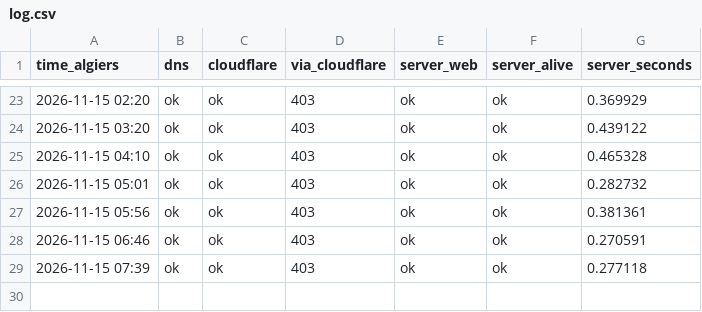
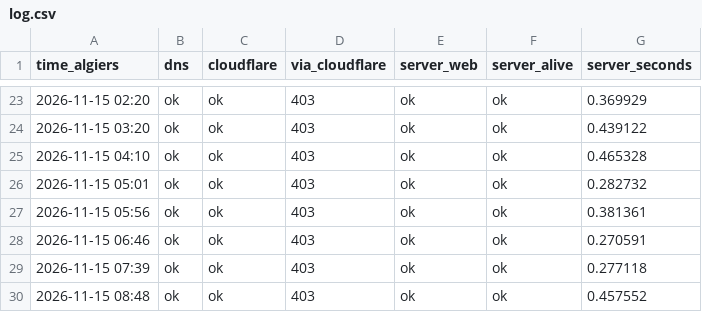
Before and after one commit to alaeddineballalou-hub/pilotix, a CSV file: watch/log.csv, drawn as a sheet; only a part is shown, gaps mark what is left out; the diff names each change by its address in the sheet, - before the commit and + after, or states it on an @@ line.

Commit message:
watch: 2026-11-15 08:48,ok,ok,403,ok,ok,0.457552

```diff
--- a/watch/log.csv
+++ b/watch/log.csv
+row 30: 2026-11-15 08:48 | ok | ok | 403 | ok | ok | 0.457552
```
